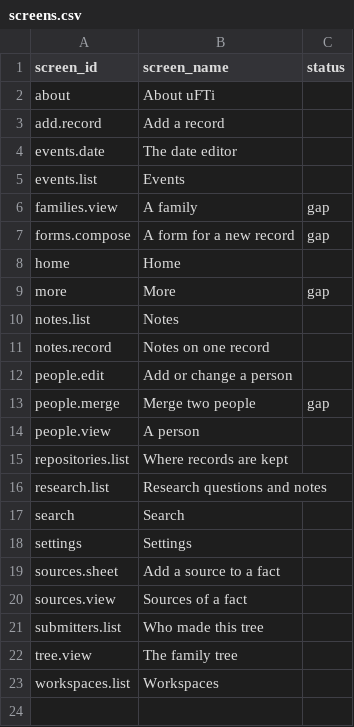
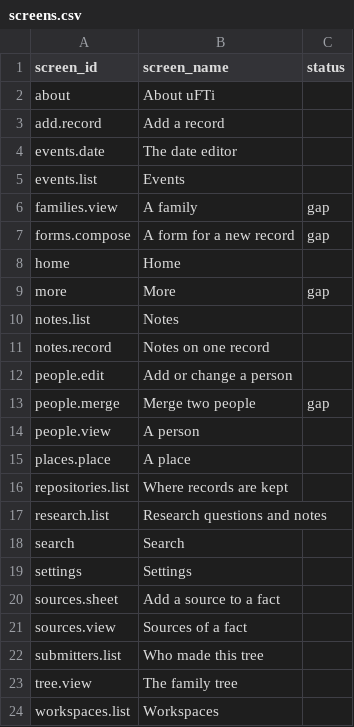
Before and after one commit to oughnic/uFTi-Docs, a CSV file: build/help/screens.csv, drawn as a sheet; the diff names each change by its address in the sheet, - before the commit and + after, or states it on an @@ line.

```diff
--- a/build/help/screens.csv
+++ b/build/help/screens.csv
+row 15: places.place | A place
```
Also changed, not shown: 3 other files.
